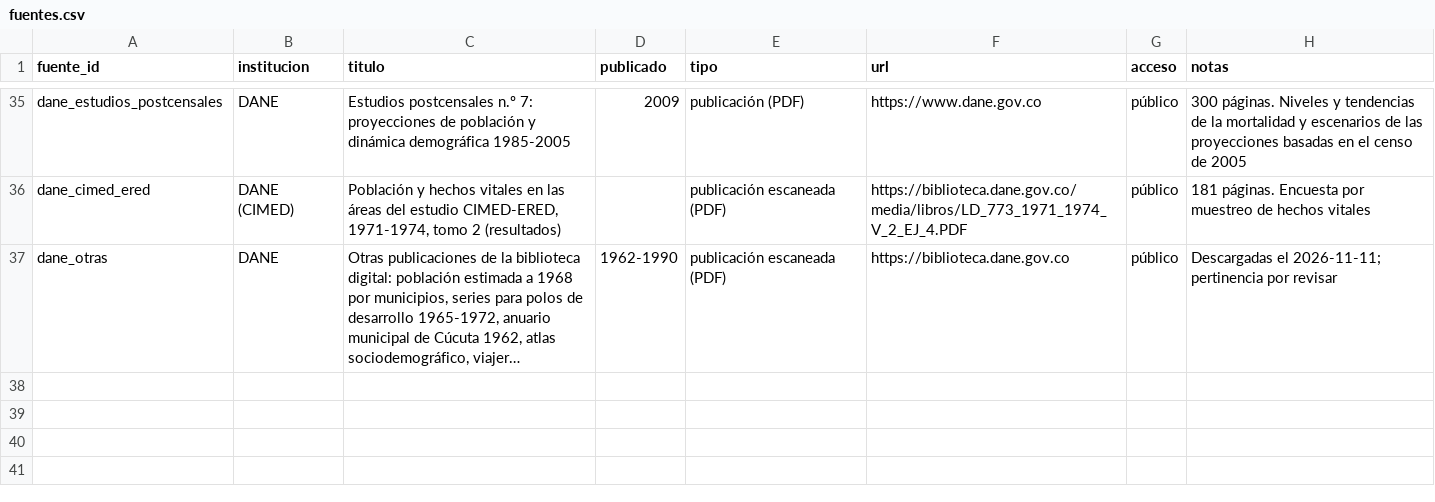
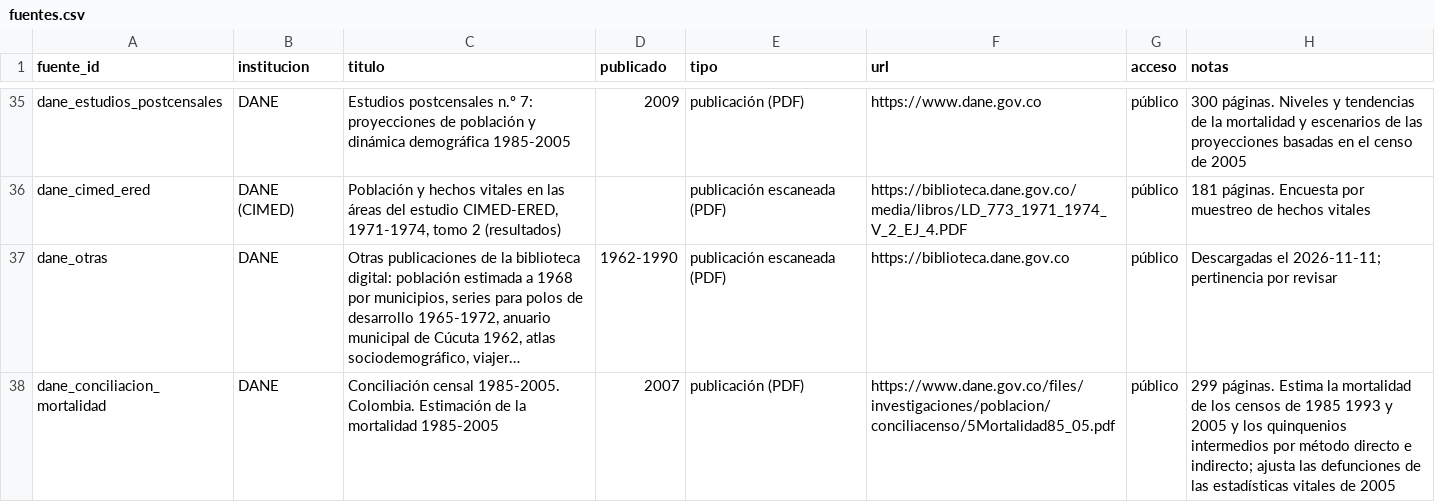
Before and after one commit to kikeacosta/colombia_homicidios, a CSV file: documents/inventory/fuentes.csv, drawn as a sheet; only a part is shown, gaps mark what is left out; long unchanged cells end in …; the diff names each change by its address in the sheet, - before the commit and + after, or states it on an @@ line.

```diff
--- a/documents/inventory/fuentes.csv
+++ b/documents/inventory/fuentes.csv
+row 38: dane_conciliacion_mortalidad | DANE | Conciliación censal 1985-2005. Colombia. Estimación de la mortalidad 1985-2005 | 2007 | publicación (PDF) | https://www.dane.gov.co/files/investigaciones/poblacion/conciliacenso/5Mortalidad85_05.pdf | público | 299 páginas. Estima la mortalidad de los censos de 1985 1993 y 2005 y los quinquenios intermedios por método directo e indirecto; ajusta las defunciones de las estadísticas vitales de 2005
```
Also changed, not shown: documents/inventory/archivos.csv, output/tables/data_availability_information.csv, 7 other files.
